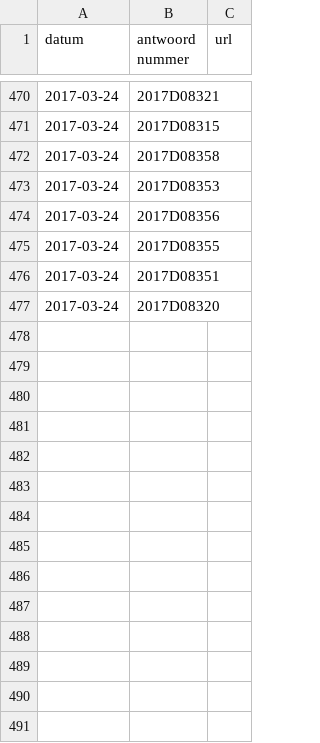
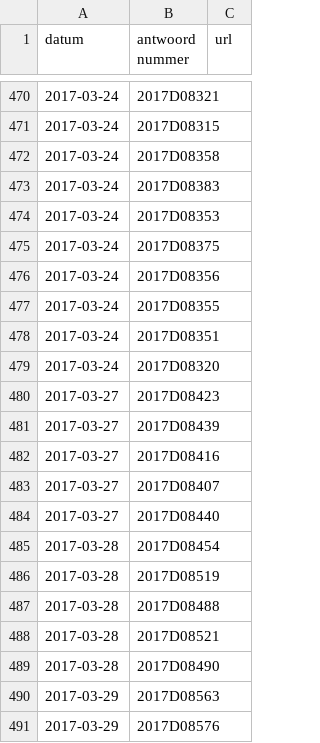
Before and after one commit to openkamer/ok-tk-data, a CSV file: kamervragen/antwoorden_2017.csv, drawn as a sheet; only a part is shown, gaps mark what is left out; the diff covers the shown part only; the diff names each change by its address in the sheet, - before the commit and + after, or states it on an @@ line.

```diff
--- a/kamervragen/antwoorden_2017.csv
+++ b/kamervragen/antwoorden_2017.csv
+row 473: 2017-03-24 | 2017D08383
+row 475: 2017-03-24 | 2017D08375
+row 480: 2017-03-27 | 2017D08423
+row 481: 2017-03-27 | 2017D08439
+row 482: 2017-03-27 | 2017D08416
+row 483: 2017-03-27 | 2017D08407
+row 484: 2017-03-27 | 2017D08440
+row 485: 2017-03-28 | 2017D08454
+row 486: 2017-03-28 | 2017D08519
+row 487: 2017-03-28 | 2017D08488
+row 488: 2017-03-28 | 2017D08521
+row 489: 2017-03-28 | 2017D08490
+row 490: 2017-03-29 | 2017D08563
+row 491: 2017-03-29 | 2017D08576
```
Also changed, not shown: 53 added rows elsewhere in this file, kamervragen/kamervragen_2017.csv.
